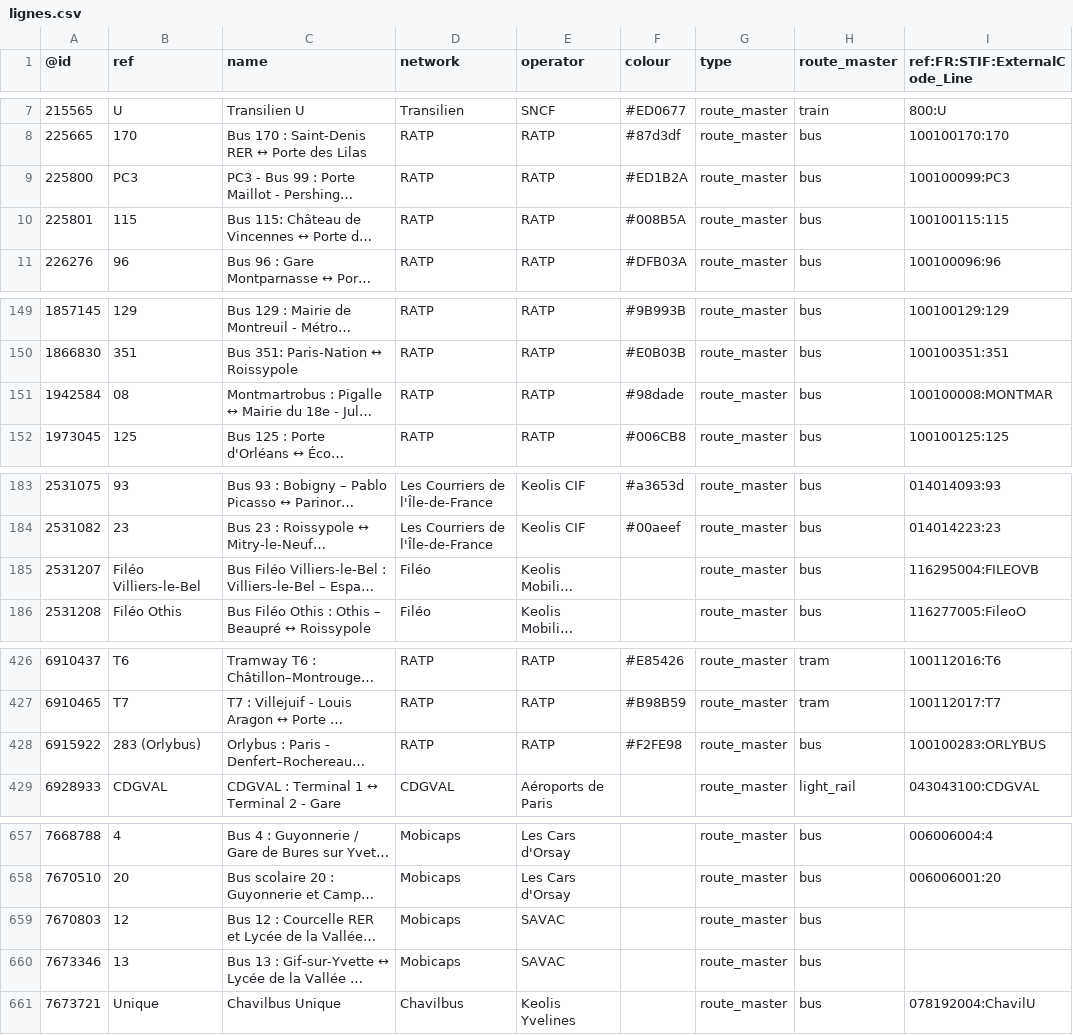
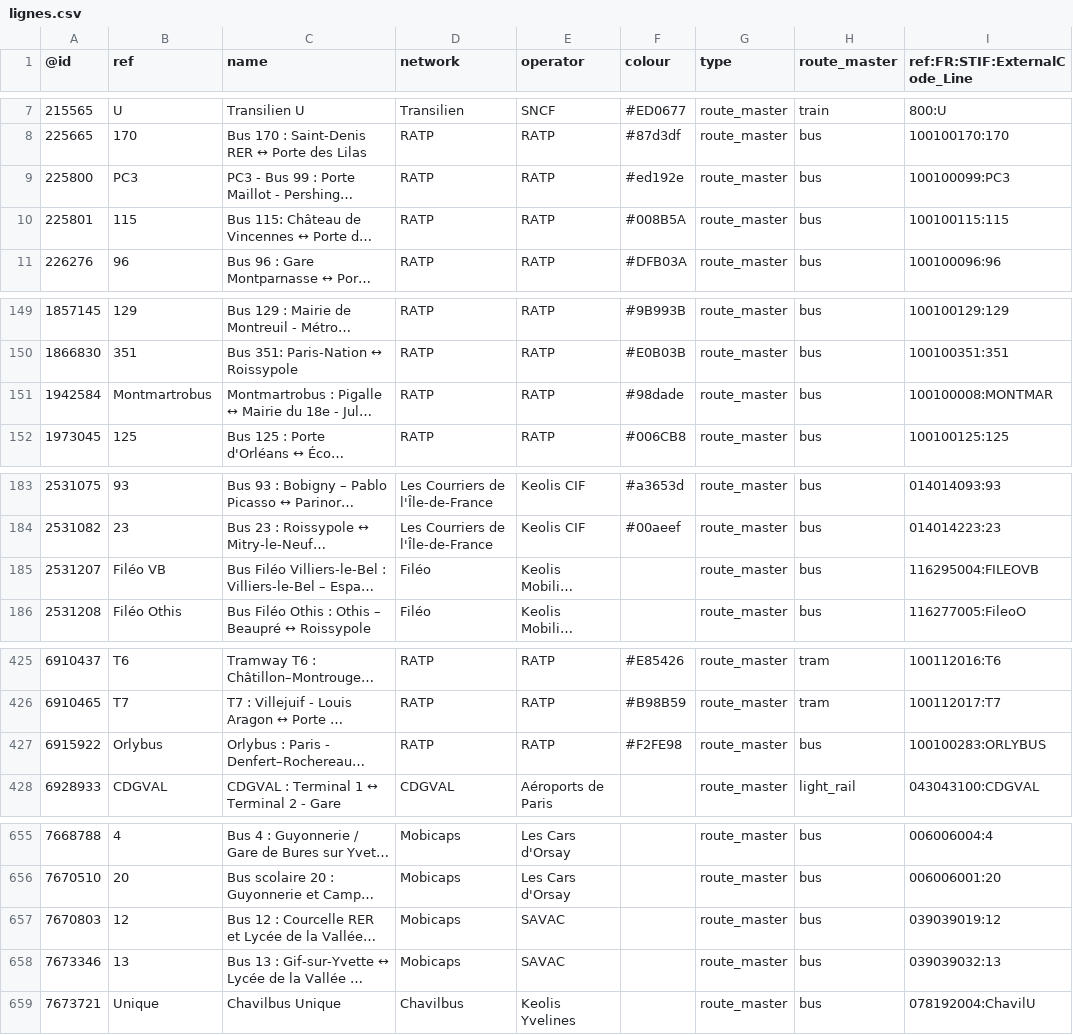
Before and after one commit to nlehuby/OSM_snippets, a CSV file: STIF-to-OSM/data/lignes.csv, drawn as a sheet; only a part is shown, gaps mark what is left out; long unchanged cells end in …; addresses are those after the commit; the diff covers the shown part only; the diff names each change by its address in the sheet, - before the commit and + after, or states it on an @@ line.

Commit message:
STIF - màj data

```diff
--- a/STIF-to-OSM/data/lignes.csv
+++ b/STIF-to-OSM/data/lignes.csv
-F9 (colour): #ED1B2A
+F9 (colour): #ed192e
-B151 (ref): 08
+B151 (ref): Montmartrobus
-B185 (ref): Filéo Villiers-le-Bel
+B185 (ref): Filéo VB
-B427 (ref): 283 (Orlybus)
+B427 (ref): Orlybus
-I657 (ref:FR:STIF:ExternalCode_Line): (empty)
+I657 (ref:FR:STIF:ExternalCode_Line): 039039019:12
-I658 (ref:FR:STIF:ExternalCode_Line): (empty)
+I658 (ref:FR:STIF:ExternalCode_Line): 039039032:13
```
Also changed, not shown: 1 added row, 2 removed rows and 13 edited cells elsewhere in this file, 2 other files.
